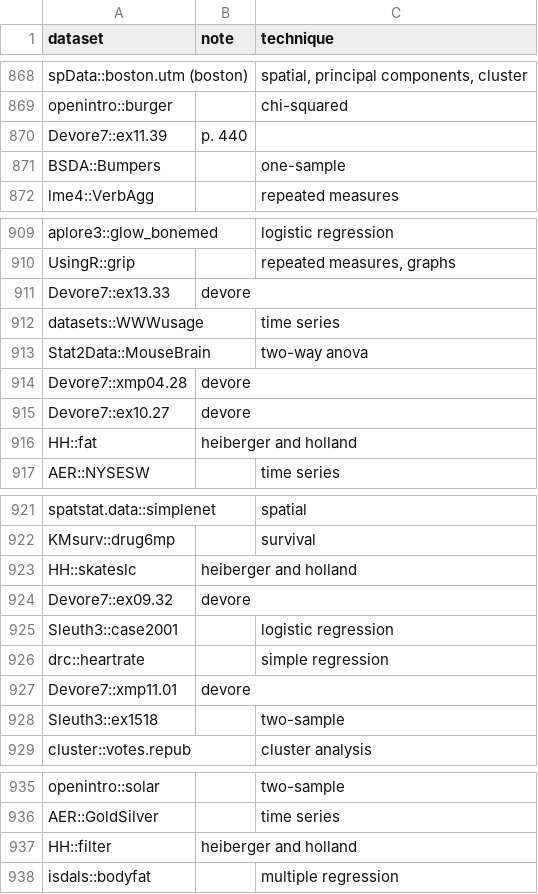
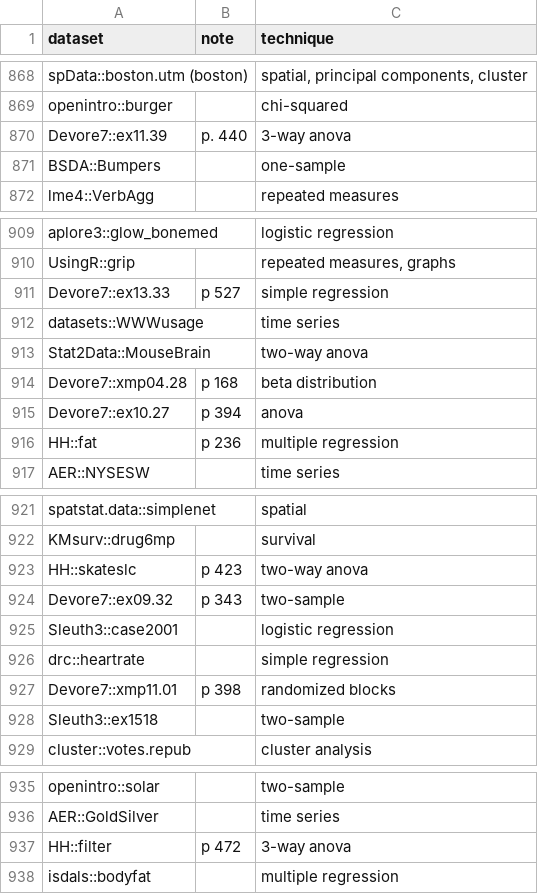
Before and after one commit to nxskok/datasets-all, a CSV file: descriptions.csv, drawn as a sheet; only a part is shown, gaps mark what is left out.

```diff
--- a/descriptions.csv
+++ b/descriptions.csv
@@ -869,3 +869,3 @@ spData::boston.utm (boston),,"spatial, principal components, cluster",,,,,,,,,,,
 openintro::burger,,chi-squared,,,,,,,,,,,,,,,,,,,,,,,,,,,,,,,,,,,,,,,,,,,,,,,
-Devore7::ex11.39,p. 440,,,,,,,,,,,,,,,,,,,,,,,,,,,,,,,,,,,,,,,,,,,,,,,,
+Devore7::ex11.39,p. 440,3-way anova,,,,,,,,,,,,,,,,,,,,,,,,,,,,,,,,,,,,,,,,,,,,,,,
 BSDA::Bumpers,,one-sample,,,,,,,,,,,,,,,,,,,,,,,,,,,,,,,,,,,,,,,,,,,,,,,
@@ -910,8 +910,8 @@ aplore3::glow_bonemed,,logistic regression,,,,,,,,,,,,,,,,,,,,,,,,,,,,,,,,,,,,,,
 UsingR::grip,,"repeated measures, graphs",,,,,,,,,,,,,,,,,,,,,,,,,,,,,,,,,,,,,,,,,,,,,,,
-Devore7::ex13.33,devore,,,,,,,,,,,,,,,,,,,,,,,,,,,,,,,,,,,,,,,,,,,,,,,,
+Devore7::ex13.33,p 527,simple regression,,,,,,,,,,,,,,,,,,,,,,,,,,,,,,,,,,,,,,,,,,,,,,,
 datasets::WWWusage,,time series,,,,,,,,,,,,,,,,,,,,,,,,,,,,,,,,,,,,,,,,,,,,,,,
 Stat2Data::MouseBrain,,two-way anova,,,,,,,,,,,,,,,,,,,,,,,,,,,,,,,,,,,,,,,,,,,,,,,
-Devore7::xmp04.28,devore,,,,,,,,,,,,,,,,,,,,,,,,,,,,,,,,,,,,,,,,,,,,,,,,
-Devore7::ex10.27,devore,,,,,,,,,,,,,,,,,,,,,,,,,,,,,,,,,,,,,,,,,,,,,,,,
-HH::fat,heiberger and holland,,,,,,,,,,,,,,,,,,,,,,,,,,,,,,,,,,,,,,,,,,,,,,,,
+Devore7::xmp04.28,p 168,beta distribution,,,,,,,,,,,,,,,,,,,,,,,,,,,,,,,,,,,,,,,,,,,,,,,
+Devore7::ex10.27,p 394,anova,,,,,,,,,,,,,,,,,,,,,,,,,,,,,,,,,,,,,,,,,,,,,,,
+HH::fat,p 236,multiple regression,,,,,,,,,,,,,,,,,,,,,,,,,,,,,,,,,,,,,,,,,,,,,,,
 AER::NYSESW,,time series,,,,,,,,,,,,,,,,,,,,,,,,,,,,,,,,,,,,,,,,,,,,,,,
@@ -922,7 +922,7 @@ spatstat.data::simplenet,,spatial,,,,,,,,,,,,,,,,,,,,,,,,,,,,,,,,,,,,,,,,,,,,,,,
 KMsurv::drug6mp,,survival,,,,,,,,,,,,,,,,,,,,,,,,,,,,,,,,,,,,,,,,,,,,,,,
-HH::skateslc,heiberger and holland,,,,,,,,,,,,,,,,,,,,,,,,,,,,,,,,,,,,,,,,,,,,,,,,
-Devore7::ex09.32,devore,,,,,,,,,,,,,,,,,,,,,,,,,,,,,,,,,,,,,,,,,,,,,,,,
+HH::skateslc,p 423,two-way anova,,,,,,,,,,,,,,,,,,,,,,,,,,,,,,,,,,,,,,,,,,,,,,,
+Devore7::ex09.32,p 343,two-sample,,,,,,,,,,,,,,,,,,,,,,,,,,,,,,,,,,,,,,,,,,,,,,,
 Sleuth3::case2001,,logistic regression,,,,,,,,,,,,,,,,,,,,,,,,,,,,,,,,,,,,,,,,,,,,,,,
 drc::heartrate,,simple regression,,,,,,,,,,,,,,,,,,,,,,,,,,,,,,,,,,,,,,,,,,,,,,,
-Devore7::xmp11.01,devore,,,,,,,,,,,,,,,,,,,,,,,,,,,,,,,,,,,,,,,,,,,,,,,,
+Devore7::xmp11.01,p 398,randomized blocks,,,,,,,,,,,,,,,,,,,,,,,,,,,,,,,,,,,,,,,,,,,,,,,
 Sleuth3::ex1518,,two-sample,,,,,,,,,,,,,,,,,,,,,,,,,,,,,,,,,,,,,,,,,,,,,,,
@@ -936,3 +936,3 @@ openintro::solar,,two-sample,,,,,,,,,,,,,,,,,,,,,,,,,,,,,,,,,,,,,,,,,,,,,,,
 AER::GoldSilver,,time series,,,,,,,,,,,,,,,,,,,,,,,,,,,,,,,,,,,,,,,,,,,,,,,
-HH::filter,heiberger and holland,,,,,,,,,,,,,,,,,,,,,,,,,,,,,,,,,,,,,,,,,,,,,,,,
+HH::filter,p 472,3-way anova,,,,,,,,,,,,,,,,,,,,,,,,,,,,,,,,,,,,,,,,,,,,,,,
 isdals::bodyfat,,multiple regression,,,,,,,,,,,,,,,,,,,,,,,,,,,,,,,,,,,,,,,,,,,,,,,
```
Also changed, not shown: 1 other file.
